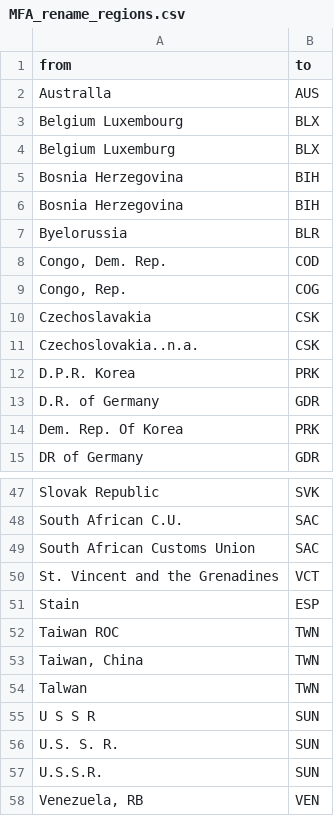
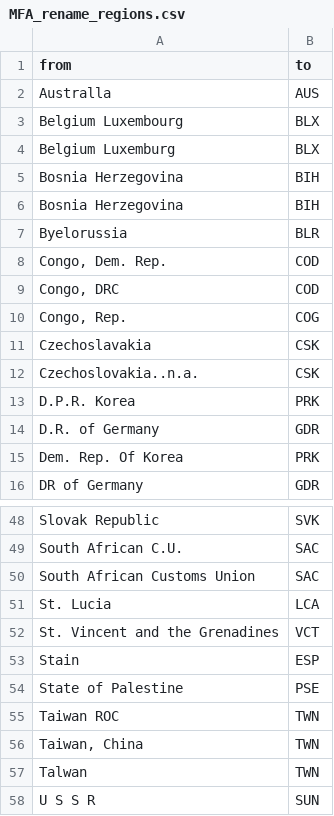
Before and after one commit to pik-piam/mrmfa, a CSV file: inst/extdata/MFA_rename_regions.csv, drawn as a sheet; only a part is shown, gaps mark what is left out; the shorter side is filled out with more unchanged rows; the diff names each change by its address in the sheet, - before the commit and + after, or states it on an @@ line.

```diff
--- a/inst/extdata/MFA_rename_regions.csv
+++ b/inst/extdata/MFA_rename_regions.csv
+row 9: Congo, DRC | COD
+row 51: St. Lucia | LCA
+row 54: State of Palestine | PSE
```
Also changed, not shown: 3 other files.
